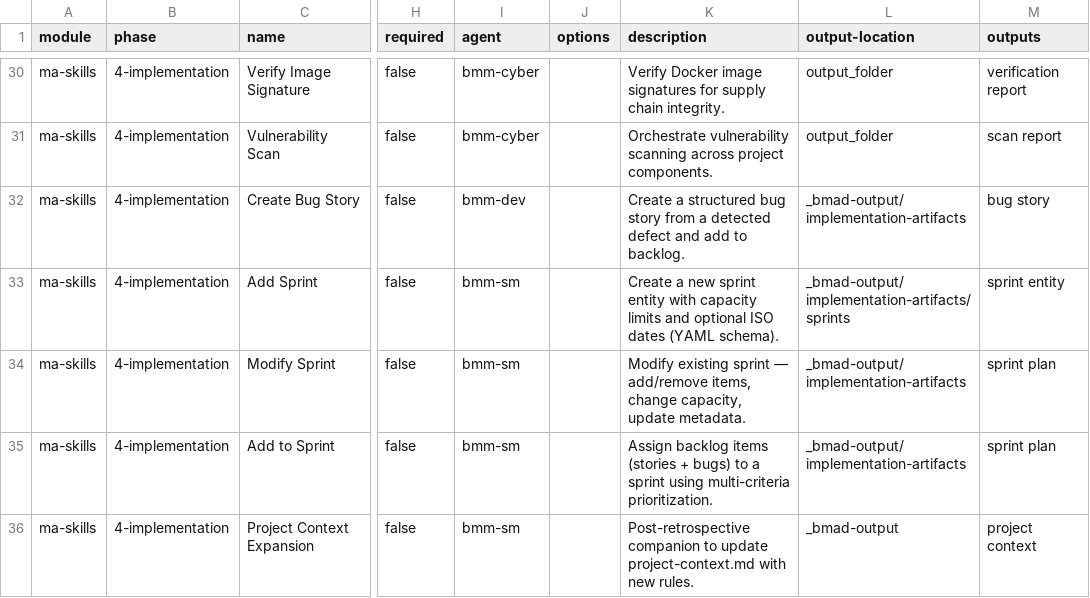
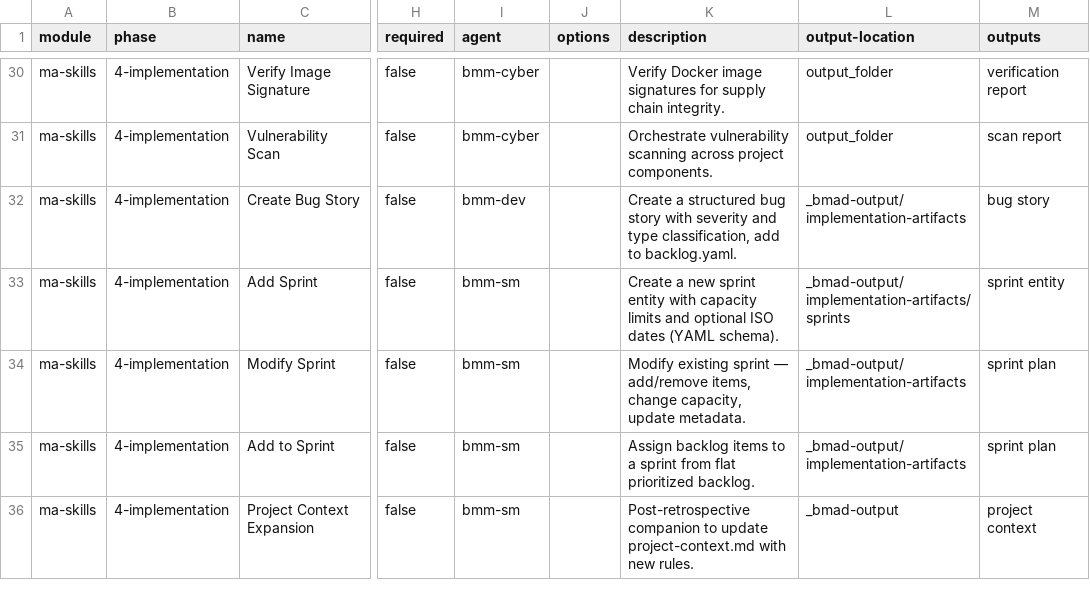
Before and after one commit to mayafit/AI_Agents, a CSV file: lib/bmad-extension/module-help.csv, drawn as a sheet; only a part is shown, gaps mark what is left out; the diff covers the shown part only; the diff names each change by its address in the sheet, - before the commit and + after, or states it on an @@ line.

```diff
--- a/lib/bmad-extension/module-help.csv
+++ b/lib/bmad-extension/module-help.csv
-K32 (description): …bug story from a detected defect and add to backlog.
+K32 (description): …bug story with severity and type classification, add to backlog.yaml.
-K35 (description): …backlog items (stories + bugs) to a sprint using multi-criteria prioritization.
+K35 (description): …backlog items to a sprint from flat prioritized backlog.
```
Also changed, not shown: 4 added rows and 1 edited cell elsewhere in this file, 26 other files.
